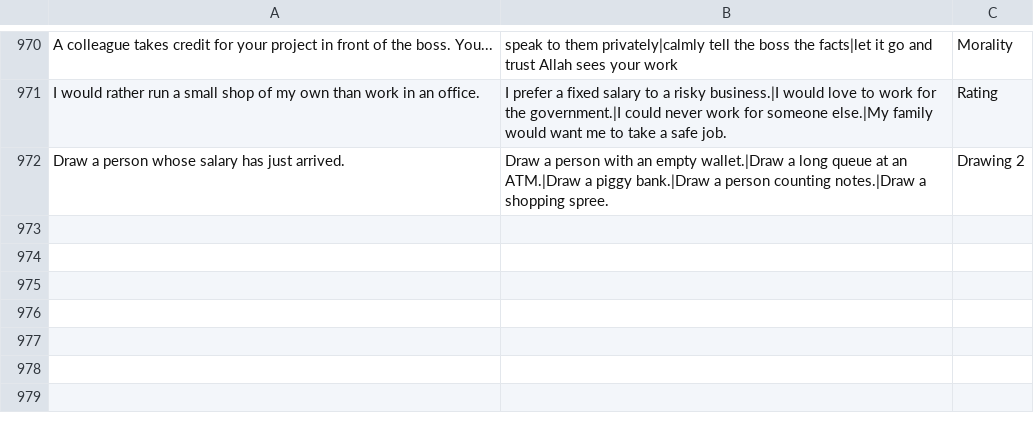
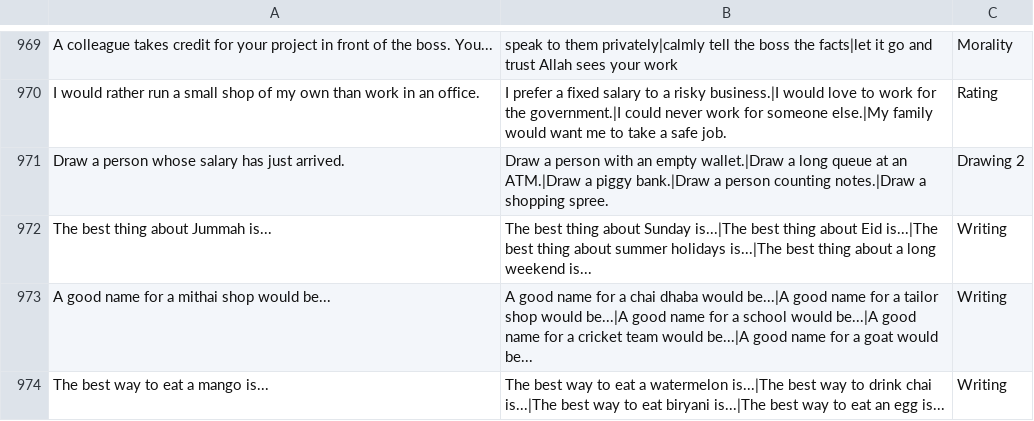
Before and after one commit to theshabab/jorbox, a CSV file: data/seed/data/game3.csv, drawn as a sheet; only a part is shown, gaps mark what is left out; the diff covers the shown part only; the diff names each change by its address in the sheet, - before the commit and + after, or states it on an @@ line.

```diff
--- a/data/seed/data/game3.csv
+++ b/data/seed/data/game3.csv
+row 972: The best thing about Jummah is... | The best thing about Sunday is...|The best thing about Eid is...|The best thing about summer holidays is...|The best thing about a long weekend is... | Writing
+row 973: A good name for a mithai shop would be... | A good name for a chai dhaba would be...|A good name for a tailor shop would be...|A good name for a school would be...|A good name for a cricket team would be...|A good name for a goat would be... | Writing
+row 974: The best way to eat a mango is... | The best way to eat a watermelon is...|The best way to drink chai is...|The best way to eat biryani is...|The best way to eat an egg is... | Writing
```
Also changed, not shown: 3 added rows, 1 removed row and 9 edited cells elsewhere in this file, data/seed/data/game12.csv, data/seed/data/game7.csv, 5 other files.
